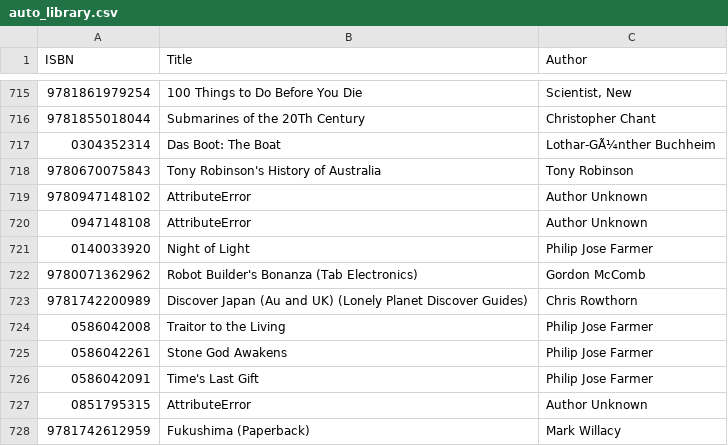
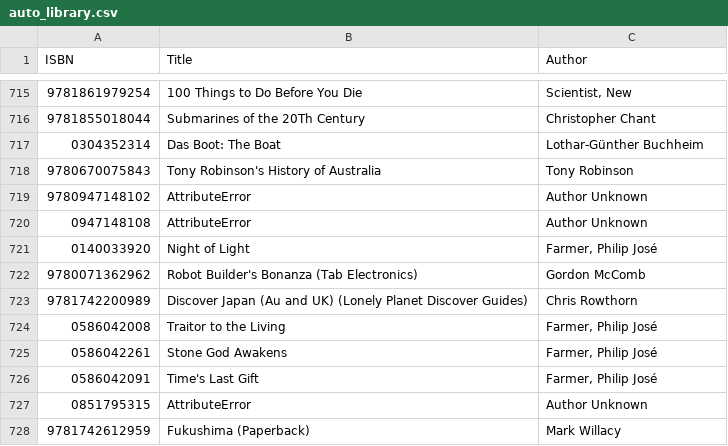
Before and after one commit to somesmart/pyBookSearch, a CSV file: auto_library.csv, drawn as a sheet; only a part is shown, gaps mark what is left out; the diff names each change by its address in the sheet, - before the commit and + after, or states it on an @@ line.

```diff
--- a/auto_library.csv
+++ b/auto_library.csv
-C717 (Author): Lothar-GÃ¼nther Buchheim
+C717 (Author): Lothar-Günther Buchheim
-C721 (Author): Philip Jose Farmer
+C721 (Author): Farmer, Philip José
-C724:C726 (Author): Philip Jose Farmer
+C724:C726 (Author): Farmer, Philip José
```
Also changed, not shown: 7 other files.
